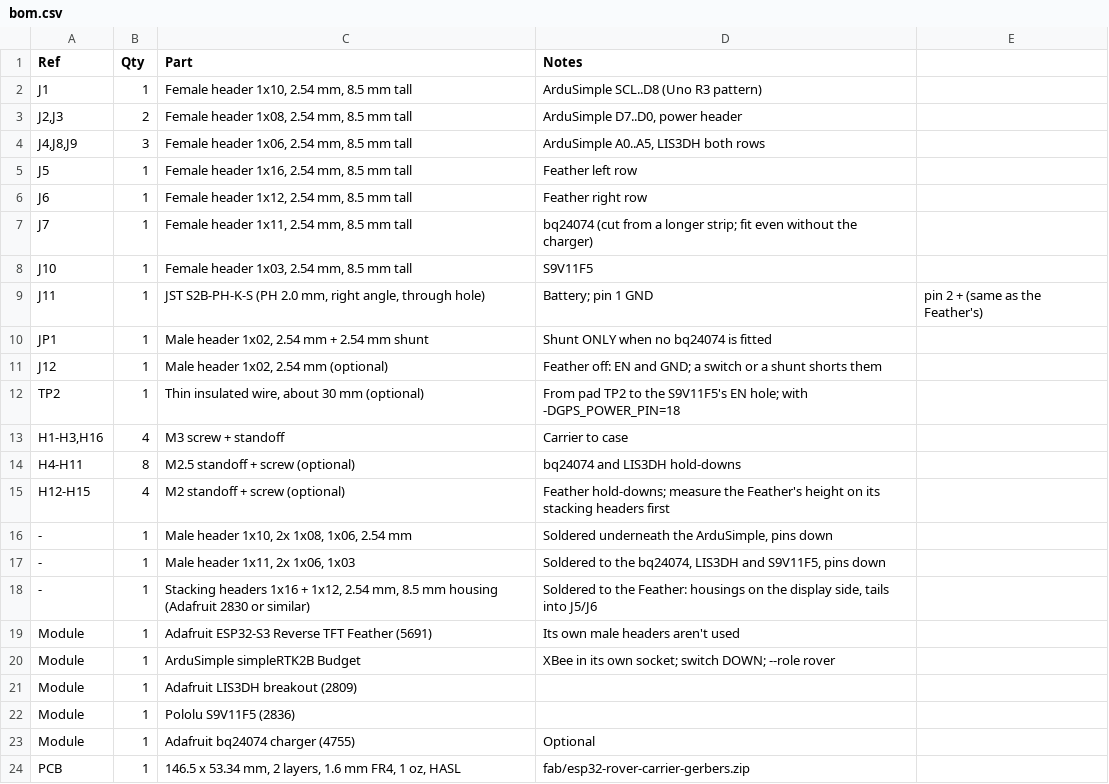
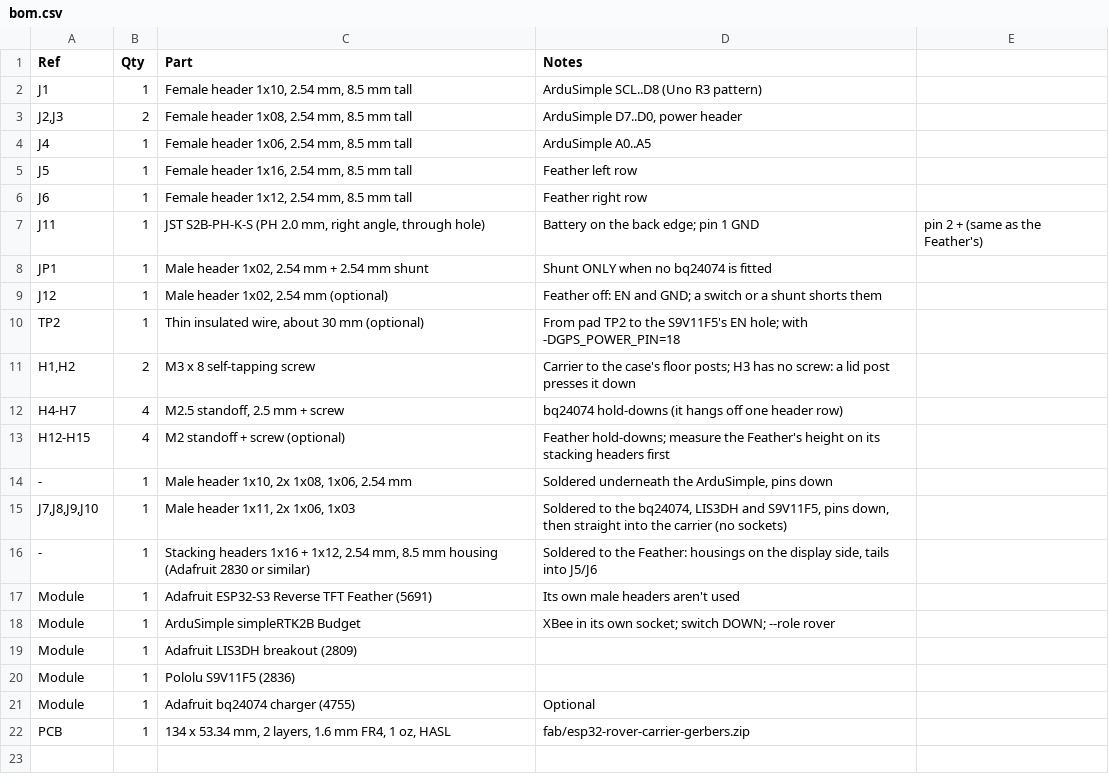
Before and after one commit to sdale511/race-tracker, a CSV file: hardware/esp32-rover-carrier/fab/bom.csv, drawn as a sheet.

Commit message:
hardware/esp32-rover-carrier rev C: drop H16 (lid-screw boss goes there), fab re-exported and checked; hardware/esp32-rover-enclosure: printable case built from layout.py, clash-checked against ArduSimple's STEP

```diff
--- a/hardware/esp32-rover-carrier/fab/bom.csv
+++ b/hardware/esp32-rover-carrier/fab/bom.csv
@@ -3,8 +3,6 @@ J1,1,"Female header 1x10, 2.54 mm, 8.5 mm tall",ArduSimple SCL..D8 (Uno R3 patte
 "J2,J3",2,"Female header 1x08, 2.54 mm, 8.5 mm tall","ArduSimple D7..D0, power header"
-"J4,J8,J9",3,"Female header 1x06, 2.54 mm, 8.5 mm tall","ArduSimple A0..A5, LIS3DH both rows"
+J4,1,"Female header 1x06, 2.54 mm, 8.5 mm tall",ArduSimple A0..A5
 J5,1,"Female header 1x16, 2.54 mm, 8.5 mm tall",Feather left row
 J6,1,"Female header 1x12, 2.54 mm, 8.5 mm tall",Feather right row
-J7,1,"Female header 1x11, 2.54 mm, 8.5 mm tall",bq24074 (cut from a longer strip; fit even without the charger)
-J10,1,"Female header 1x03, 2.54 mm, 8.5 mm tall",S9V11F5
-J11,1,"JST S2B-PH-K-S (PH 2.0 mm, right angle, through hole)",Battery; pin 1 GND, pin 2 + (same as the Feather's)
+J11,1,"JST S2B-PH-K-S (PH 2.0 mm, right angle, through hole)",Battery on the back edge; pin 1 GND, pin 2 + (same as the Feather's)
 JP1,1,"Male header 1x02, 2.54 mm + 2.54 mm shunt",Shunt ONLY when no bq24074 is fitted
@@ -12,7 +10,7 @@ J12,1,"Male header 1x02, 2.54 mm (optional)",Feather off: EN and GND; a switch o
 TP2,1,"Thin insulated wire, about 30 mm (optional)",From pad TP2 to the S9V11F5's EN hole; with -DGPS_POWER_PIN=18
-"H1-H3,H16",4,M3 screw + standoff,Carrier to case
-H4-H11,8,M2.5 standoff + screw (optional),bq24074 and LIS3DH hold-downs
+"H1,H2",2,"M3 x 8 self-tapping screw","Carrier to the case's floor posts; H3 has no screw: a lid post presses it down"
+H4-H7,4,"M2.5 standoff, 2.5 mm + screw",bq24074 hold-downs (it hangs off one header row)
 H12-H15,4,M2 standoff + screw (optional),Feather hold-downs; measure the Feather's height on its stacking headers first
 -,1,"Male header 1x10, 2x 1x08, 1x06, 2.54 mm","Soldered underneath the ArduSimple, pins down"
--,1,"Male header 1x11, 2x 1x06, 1x03","Soldered to the bq24074, LIS3DH and S9V11F5, pins down"
+"J7,J8,J9,J10",1,"Male header 1x11, 2x 1x06, 1x03","Soldered to the bq24074, LIS3DH and S9V11F5, pins down, then straight into the carrier (no sockets)"
 -,1,"Stacking headers 1x16 + 1x12, 2.54 mm, 8.5 mm housing (Adafruit 2830 or similar)","Soldered to the Feather: housings on the display side, tails into J5/J6"
@@ -23,2 +21,2 @@ Module,1,Pololu S9V11F5 (2836),
 Module,1,Adafruit bq24074 charger (4755),Optional
-PCB,1,"146.5 x 53.34 mm, 2 layers, 1.6 mm FR4, 1 oz, HASL",fab/esp32-rover-carrier-gerbers.zip
+PCB,1,"134 x 53.34 mm, 2 layers, 1.6 mm FR4, 1 oz, HASL",fab/esp32-rover-carrier-gerbers.zip
```
Also changed, not shown: 45 other files.
